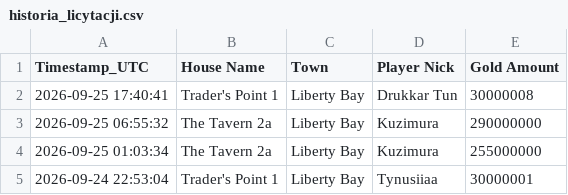
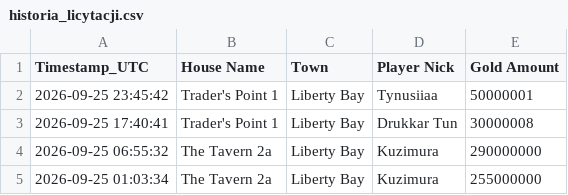
Before and after one commit to mdogie94/nmd, a CSV file: historia_licytacji.csv, drawn as a sheet; only a part is shown; the shorter side is filled out with more unchanged rows; the diff names each change by its address in the sheet, - before the commit and + after, or states it on an @@ line.

```diff
--- a/historia_licytacji.csv
+++ b/historia_licytacji.csv
+row 2: 2026-09-25 23:45:42 | Trader's Point 1 | Liberty Bay | Tynusiiaa | 50000001
```
